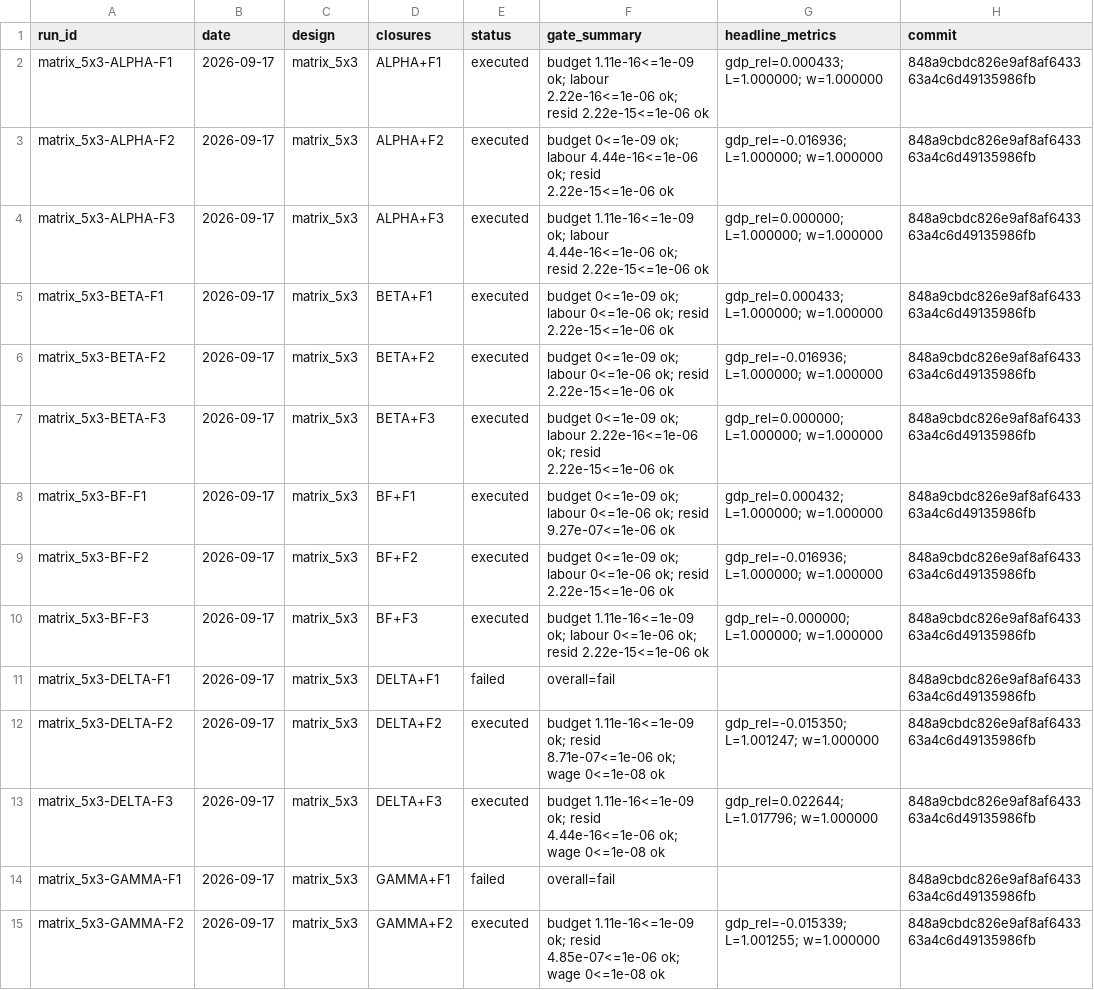
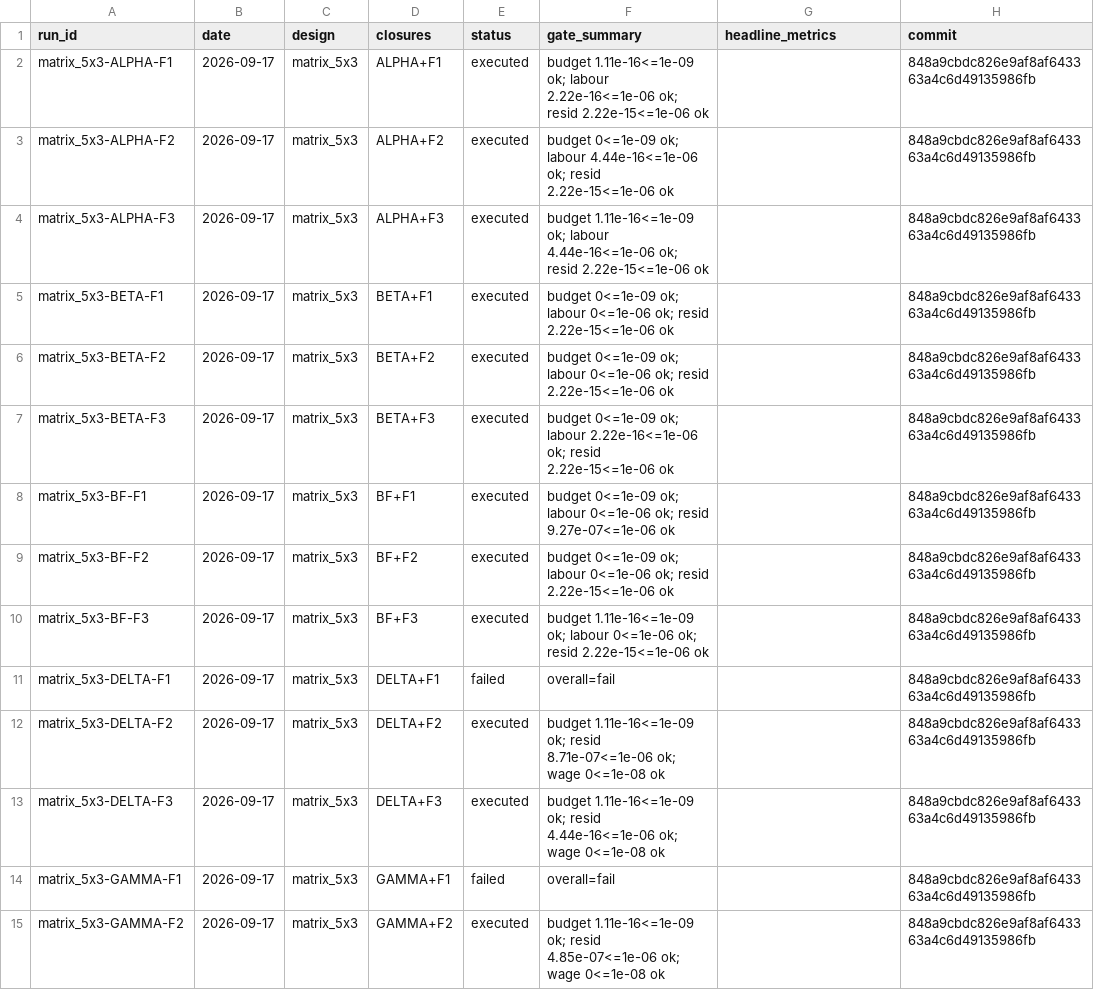
Before and after one commit to theplatters/CGEandLeontief, a CSV file: runs/index.csv, drawn as a sheet; only a part is shown; the diff covers the shown part only.

```diff
--- a/runs/index.csv
+++ b/runs/index.csv
@@ -1,15 +1,15 @@
 run_id,date,design,closures,status,gate_summary,headline_metrics,commit
-matrix_5x3-ALPHA-F1,2026-09-17,matrix_5x3,ALPHA+F1,executed,budget 1.11e-16<=1e-09 ok; labour 2.22e-16<=1e-06 ok; resid 2.22e-15<=1e-06 ok,gdp_rel=0.000433; L=1.000000; w=1.000000,848a9cbdc826e9af8af643363a4c6d49135986fb
-matrix_5x3-ALPHA-F2,2026-09-17,matrix_5x3,ALPHA+F2,executed,budget 0<=1e-09 ok; labour 4.44e-16<=1e-06 ok; resid 2.22e-15<=1e-06 ok,gdp_rel=-0.016936; L=1.000000; w=1.000000,848a9cbdc826e9af8af643363a4c6d49135986fb
-matrix_5x3-ALPHA-F3,2026-09-17,matrix_5x3,ALPHA+F3,executed,budget 1.11e-16<=1e-09 ok; labour 4.44e-16<=1e-06 ok; resid 2.22e-15<=1e-06 ok,gdp_rel=0.000000; L=1.000000; w=1.000000,848a9cbdc826e9af8af643363a4c6d49135986fb
-matrix_5x3-BETA-F1,2026-09-17,matrix_5x3,BETA+F1,executed,budget 0<=1e-09 ok; labour 0<=1e-06 ok; resid 2.22e-15<=1e-06 ok,gdp_rel=0.000433; L=1.000000; w=1.000000,848a9cbdc826e9af8af643363a4c6d49135986fb
-matrix_5x3-BETA-F2,2026-09-17,matrix_5x3,BETA+F2,executed,budget 0<=1e-09 ok; labour 0<=1e-06 ok; resid 2.22e-15<=1e-06 ok,gdp_rel=-0.016936; L=1.000000; w=1.000000,848a9cbdc826e9af8af643363a4c6d49135986fb
-matrix_5x3-BETA-F3,2026-09-17,matrix_5x3,BETA+F3,executed,budget 0<=1e-09 ok; labour 2.22e-16<=1e-06 ok; resid 2.22e-15<=1e-06 ok,gdp_rel=0.000000; L=1.000000; w=1.000000,848a9cbdc826e9af8af643363a4c6d49135986fb
-matrix_5x3-BF-F1,2026-09-17,matrix_5x3,BF+F1,executed,budget 0<=1e-09 ok; labour 0<=1e-06 ok; resid 9.27e-07<=1e-06 ok,gdp_rel=0.000432; L=1.000000; w=1.000000,848a9cbdc826e9af8af643363a4c6d49135986fb
-matrix_5x3-BF-F2,2026-09-17,matrix_5x3,BF+F2,executed,budget 0<=1e-09 ok; labour 0<=1e-06 ok; resid 2.22e-15<=1e-06 ok,gdp_rel=-0.016936; L=1.000000; w=1.000000,848a9cbdc826e9af8af643363a4c6d49135986fb
-matrix_5x3-BF-F3,2026-09-17,matrix_5x3,BF+F3,executed,budget 1.11e-16<=1e-09 ok; labour 0<=1e-06 ok; resid 2.22e-15<=1e-06 ok,gdp_rel=-0.000000; L=1.000000; w=1.000000,848a9cbdc826e9af8af643363a4c6d49135986fb
+matrix_5x3-ALPHA-F1,2026-09-17,matrix_5x3,ALPHA+F1,executed,budget 1.11e-16<=1e-09 ok; labour 2.22e-16<=1e-06 ok; resid 2.22e-15<=1e-06 ok,,848a9cbdc826e9af8af643363a4c6d49135986fb
+matrix_5x3-ALPHA-F2,2026-09-17,matrix_5x3,ALPHA+F2,executed,budget 0<=1e-09 ok; labour 4.44e-16<=1e-06 ok; resid 2.22e-15<=1e-06 ok,,848a9cbdc826e9af8af643363a4c6d49135986fb
+matrix_5x3-ALPHA-F3,2026-09-17,matrix_5x3,ALPHA+F3,executed,budget 1.11e-16<=1e-09 ok; labour 4.44e-16<=1e-06 ok; resid 2.22e-15<=1e-06 ok,,848a9cbdc826e9af8af643363a4c6d49135986fb
+matrix_5x3-BETA-F1,2026-09-17,matrix_5x3,BETA+F1,executed,budget 0<=1e-09 ok; labour 0<=1e-06 ok; resid 2.22e-15<=1e-06 ok,,848a9cbdc826e9af8af643363a4c6d49135986fb
+matrix_5x3-BETA-F2,2026-09-17,matrix_5x3,BETA+F2,executed,budget 0<=1e-09 ok; labour 0<=1e-06 ok; resid 2.22e-15<=1e-06 ok,,848a9cbdc826e9af8af643363a4c6d49135986fb
+matrix_5x3-BETA-F3,2026-09-17,matrix_5x3,BETA+F3,executed,budget 0<=1e-09 ok; labour 2.22e-16<=1e-06 ok; resid 2.22e-15<=1e-06 ok,,848a9cbdc826e9af8af643363a4c6d49135986fb
+matrix_5x3-BF-F1,2026-09-17,matrix_5x3,BF+F1,executed,budget 0<=1e-09 ok; labour 0<=1e-06 ok; resid 9.27e-07<=1e-06 ok,,848a9cbdc826e9af8af643363a4c6d49135986fb
+matrix_5x3-BF-F2,2026-09-17,matrix_5x3,BF+F2,executed,budget 0<=1e-09 ok; labour 0<=1e-06 ok; resid 2.22e-15<=1e-06 ok,,848a9cbdc826e9af8af643363a4c6d49135986fb
+matrix_5x3-BF-F3,2026-09-17,matrix_5x3,BF+F3,executed,budget 1.11e-16<=1e-09 ok; labour 0<=1e-06 ok; resid 2.22e-15<=1e-06 ok,,848a9cbdc826e9af8af643363a4c6d49135986fb
 matrix_5x3-DELTA-F1,2026-09-17,matrix_5x3,DELTA+F1,failed,overall=fail,,848a9cbdc826e9af8af643363a4c6d49135986fb
-matrix_5x3-DELTA-F2,2026-09-17,matrix_5x3,DELTA+F2,executed,budget 1.11e-16<=1e-09 ok; resid 8.71e-07<=1e-06 ok; wage 0<=1e-08 ok,gdp_rel=-0.015350; L=1.001247; w=1.000000,848a9cbdc826e9af8af643363a4c6d49135986fb
-matrix_5x3-DELTA-F3,2026-09-17,matrix_5x3,DELTA+F3,executed,budget 1.11e-16<=1e-09 ok; resid 4.44e-16<=1e-06 ok; wage 0<=1e-08 ok,gdp_rel=0.022644; L=1.017796; w=1.000000,848a9cbdc826e9af8af643363a4c6d49135986fb
+matrix_5x3-DELTA-F2,2026-09-17,matrix_5x3,DELTA+F2,executed,budget 1.11e-16<=1e-09 ok; resid 8.71e-07<=1e-06 ok; wage 0<=1e-08 ok,,848a9cbdc826e9af8af643363a4c6d49135986fb
+matrix_5x3-DELTA-F3,2026-09-17,matrix_5x3,DELTA+F3,executed,budget 1.11e-16<=1e-09 ok; resid 4.44e-16<=1e-06 ok; wage 0<=1e-08 ok,,848a9cbdc826e9af8af643363a4c6d49135986fb
 matrix_5x3-GAMMA-F1,2026-09-17,matrix_5x3,GAMMA+F1,failed,overall=fail,,848a9cbdc826e9af8af643363a4c6d49135986fb
-matrix_5x3-GAMMA-F2,2026-09-17,matrix_5x3,GAMMA+F2,executed,budget 1.11e-16<=1e-09 ok; resid 4.85e-07<=1e-06 ok; wage 0<=1e-08 ok,gdp_rel=-0.015339; L=1.001255; w=1.000000,848a9cbdc826e9af8af643363a4c6d49135986fb
+matrix_5x3-GAMMA-F2,2026-09-17,matrix_5x3,GAMMA+F2,executed,budget 1.11e-16<=1e-09 ok; resid 4.85e-07<=1e-06 ok; wage 0<=1e-08 ok,,848a9cbdc826e9af8af643363a4c6d49135986fb
```
Also changed, not shown: 15 added rows and 31 edited cells elsewhere in this file, registry/scenarios.csv, 16 other files.
